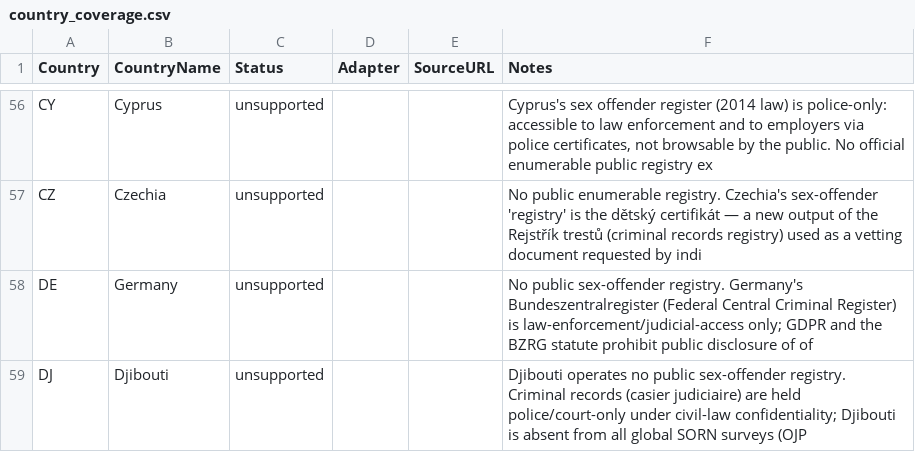
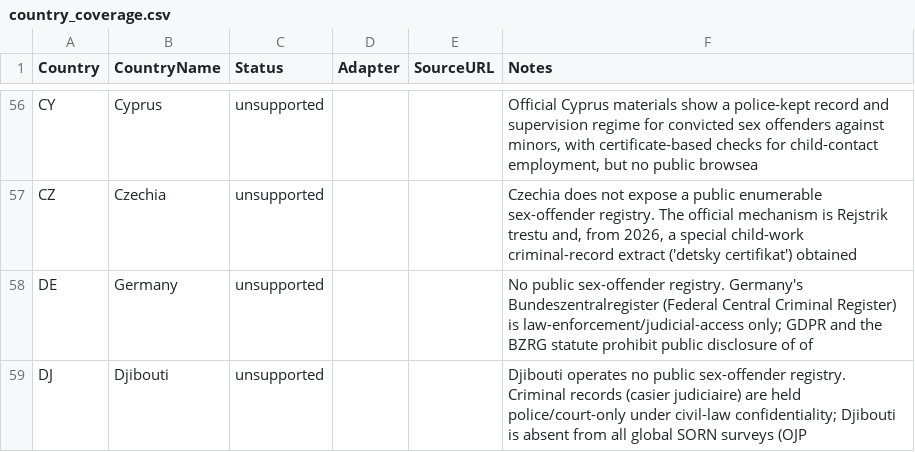
Before and after one commit to motocoder/registry-faces, a CSV file: docs/country_coverage.csv, drawn as a sheet; only a part is shown, gaps mark what is left out; the diff covers the shown part only; the diff names each change by its address in the sheet, - before the commit and + after, or states it on an @@ line.

Commit message:
chore(expand): update registry face coverage

```diff
--- a/docs/country_coverage.csv
+++ b/docs/country_coverage.csv
-F56 (Notes): Cyprus's sex offender register (2014 law) is police-only: accessible to law enforcement and to employers via police certificates, not browsable by the public. No official enumerable public registry ex
+F56 (Notes): Official Cyprus materials show a police-kept record and supervision regime for convicted sex offenders against minors, with certificate-based checks for child-contact employment, but no public browsea
-F57 (Notes): No public enumerable registry. Czechia's sex-offender 'registry' is the dětský certifikát — a new output of the Rejstřík trestů (criminal records registry) used as a vetting document requested by indi
+F57 (Notes): Czechia does not expose a public enumerable sex-offender registry. The official mechanism is Rejstrik trestu and, from 2026, a special child-work criminal-record extract ('detsky certifikat') obtained
```
Also changed, not shown: 53 edited cells elsewhere in this file, 2 other files.
